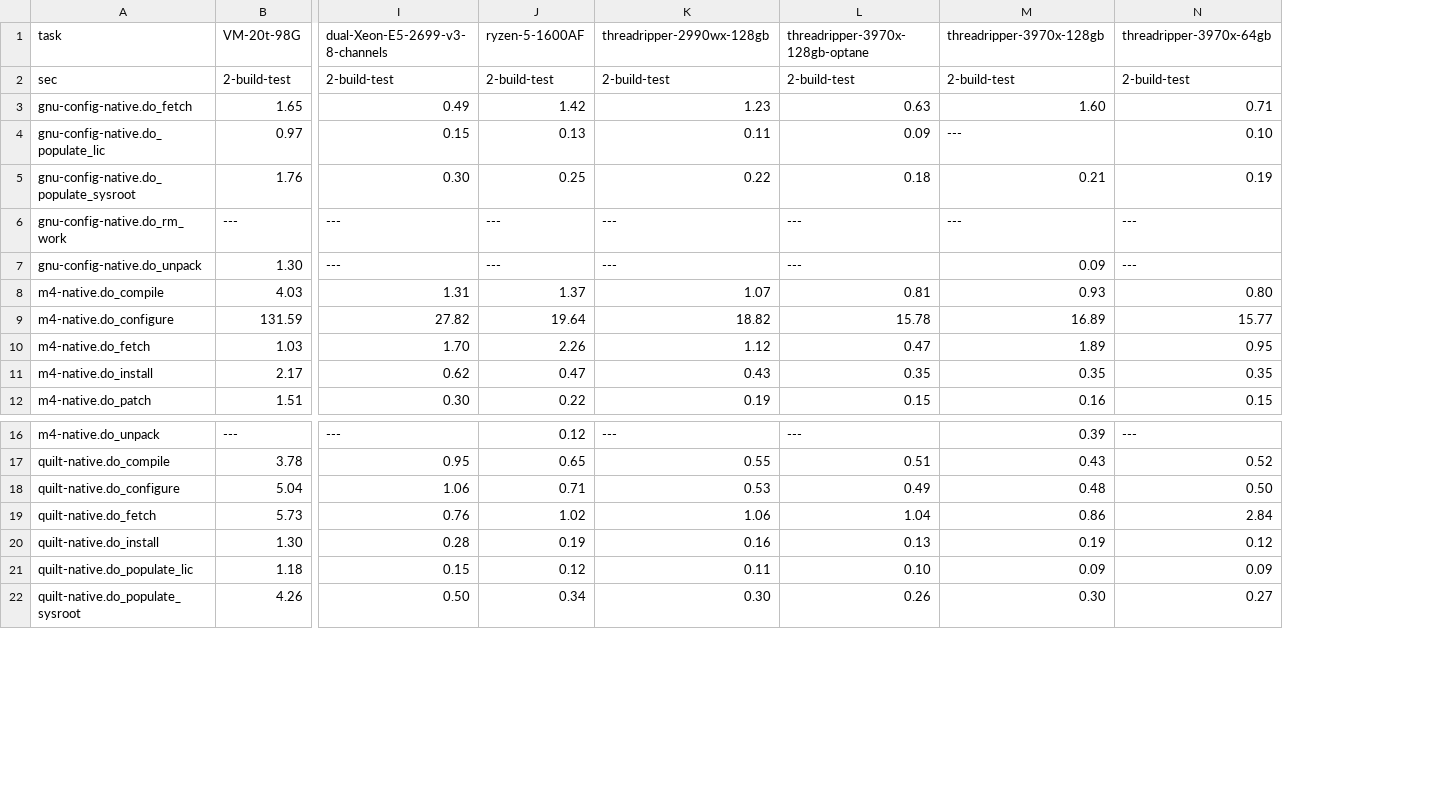
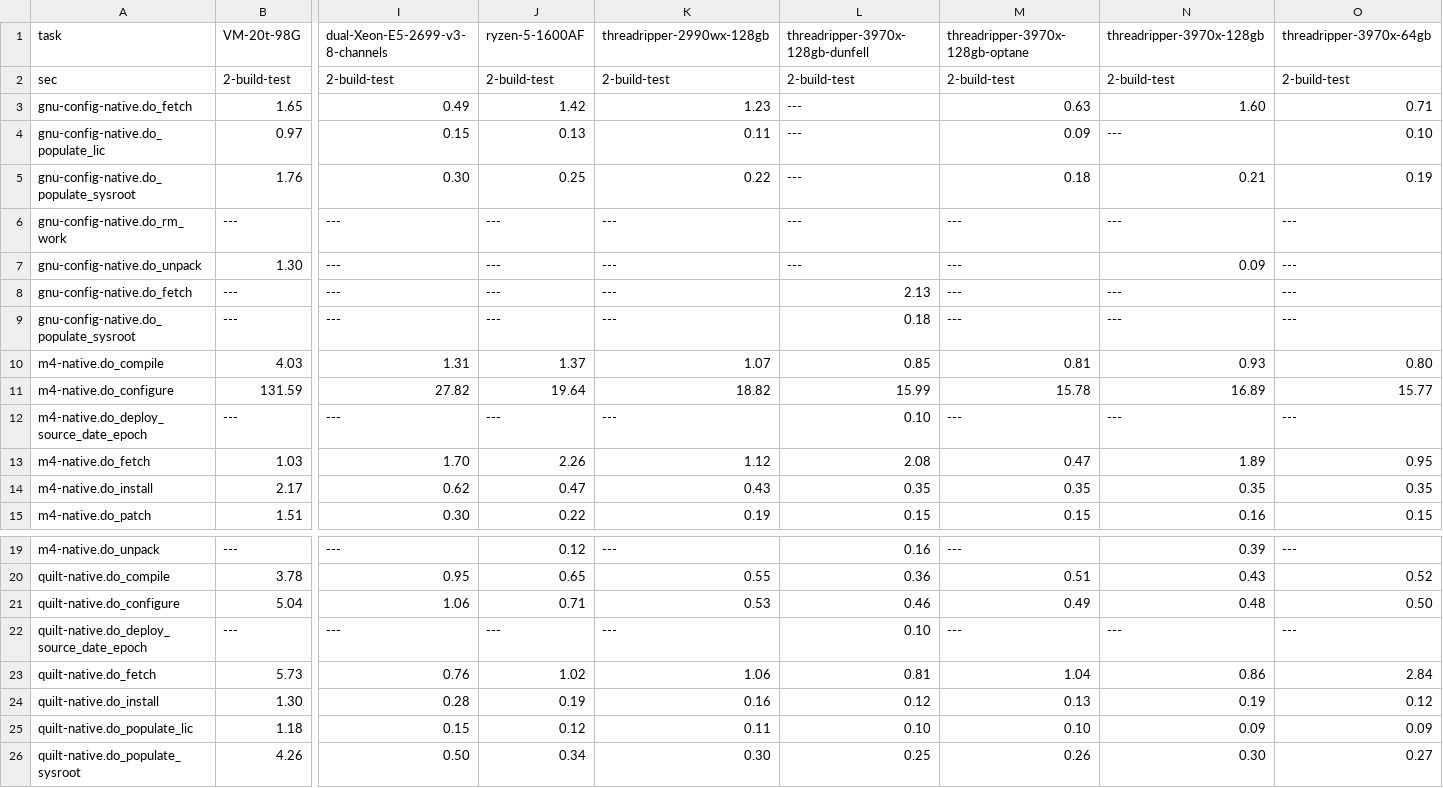
Before and after one commit to shr-project/test-oe-build-time, a CSV file: results.sheet07.top20s.build-test.csv, drawn as a sheet; only a part is shown, gaps mark what is left out; rows hold the shown columns only; the diff names each change by its address in the sheet, - before the commit and + after, or states it on an @@ line.

```diff
--- a/results.sheet07.top20s.build-test.csv
+++ b/results.sheet07.top20s.build-test.csv
+column L, rows 1-7: threadripper-3970x-128gb-dunfell | 2-build-test | --- | --- | --- | --- | ---; rows 10-11: 0.85 | 15.99; rows 13-15: 2.08 | 0.35 | 0.15; rows 19-21: 0.16 | 0.36 | 0.46; rows 23-26: 0.81 | 0.12 | 0.10 | 0.25
+row 8: gnu-config-native.do_fetch | --- | --- | --- | --- | 2.13 | --- | --- | ---
+row 9: gnu-config-native.do_populate_sysroot | --- | --- | --- | --- | 0.18 | --- | --- | ---
+row 12: m4-native.do_deploy_source_date_epoch | --- | --- | --- | --- | 0.10 | --- | --- | ---
+row 22: quilt-native.do_deploy_source_date_epoch | --- | --- | --- | --- | 0.10 | --- | --- | ---
```
Also changed, not shown: results.sheet02.time.init.csv, results.sheet03.time.build.csv, 19 other files.
